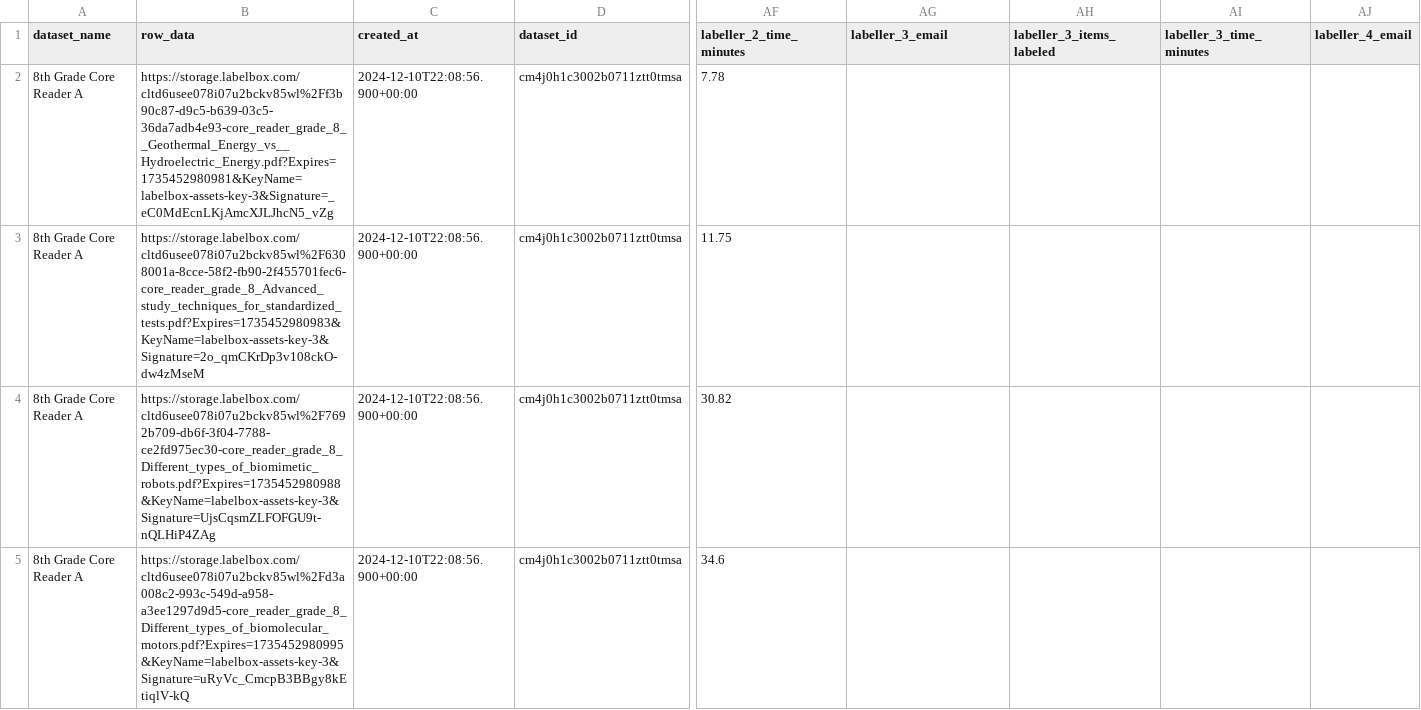
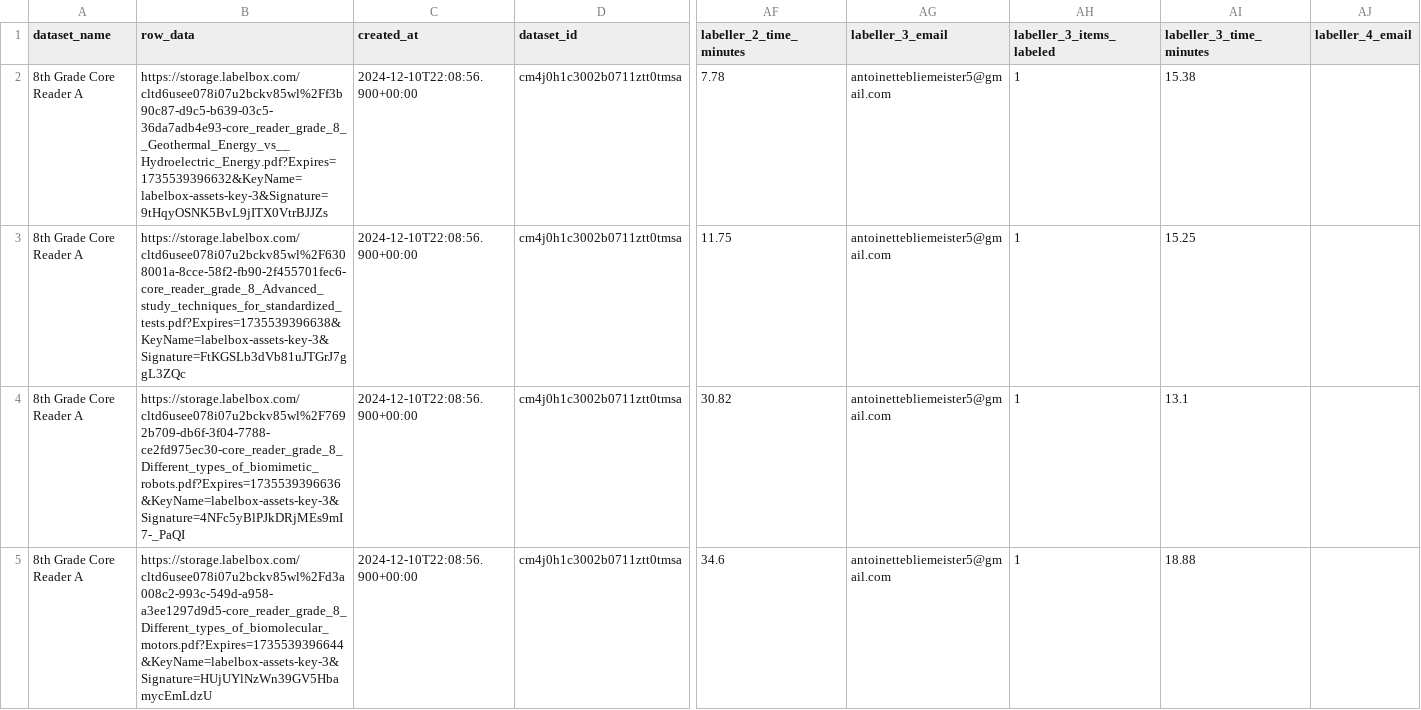
Before and after one commit to dollysods/labelbox-tracking, a CSV file: exports/Core_Reader_A/8th_Grade_Core_Reader_A_export.csv, drawn as a sheet; only a part is shown, gaps mark what is left out; the diff covers the shown part only; the diff names each change by its address in the sheet, - before the commit and + after, or states it on an @@ line.

```diff
--- a/exports/Core_Reader_A/8th_Grade_Core_Reader_A_export.csv
+++ b/exports/Core_Reader_A/8th_Grade_Core_Reader_A_export.csv
-B2 (row_data): https://storage.labelbox.com/cltd6usee078i07u2bckv85wl%2Ff3b90c87-d9c5-b639-03c5-36da7adb4e93-core_reader_grade_8__Geothermal_Energy_vs__Hydroelectric_Energy.pdf?Expires=1735452980981&KeyName=labelbox-assets-key-3&Signature=_eC0MdEcnLKjAmcXJLJhcN5_vZg
+B2 (row_data): https://storage.labelbox.com/cltd6usee078i07u2bckv85wl%2Ff3b90c87-d9c5-b639-03c5-36da7adb4e93-core_reader_grade_8__Geothermal_Energy_vs__Hydroelectric_Energy.pdf?Expires=1735539396632&KeyName=labelbox-assets-key-3&Signature=9tHqyOSNK5BvL9jITX0VtrBJJZs
-AG2:AG5 (labeller_3_email): (empty)
+AG2:AG5 (labeller_3_email): antoinettebliemeister5@gmail.com
-AH2:AH5 (labeller_3_items_labeled): (empty)
+AH2:AH5 (labeller_3_items_labeled): 1
-AI2 (labeller_3_time_minutes): (empty)
+AI2 (labeller_3_time_minutes): 15.38
-B3 (row_data): https://storage.labelbox.com/cltd6usee078i07u2bckv85wl%2F6308001a-8cce-58f2-fb90-2f455701fec6-core_reader_grade_8_Advanced_study_techniques_for_standardized_tests.pdf?Expires=1735452980983&KeyName=labelbox-assets-key-3&Signature=2o_qmCKrDp3v108ckO-dw4zMseM
+B3 (row_data): https://storage.labelbox.com/cltd6usee078i07u2bckv85wl%2F6308001a-8cce-58f2-fb90-2f455701fec6-core_reader_grade_8_Advanced_study_techniques_for_standardized_tests.pdf?Expires=1735539396638&KeyName=labelbox-assets-key-3&Signature=FtKGSLb3dVb81uJTGrJ7ggL3ZQc
-AI3 (labeller_3_time_minutes): (empty)
+AI3 (labeller_3_time_minutes): 15.25
-B4 (row_data): https://storage.labelbox.com/cltd6usee078i07u2bckv85wl%2F7692b709-db6f-3f04-7788-ce2fd975ec30-core_reader_grade_8_Different_types_of_biomimetic_robots.pdf?Expires=1735452980988&KeyName=labelbox-assets-key-3&Signature=UjsCqsmZLFOFGU9t-nQLHiP4ZAg
+B4 (row_data): https://storage.labelbox.com/cltd6usee078i07u2bckv85wl%2F7692b709-db6f-3f04-7788-ce2fd975ec30-core_reader_grade_8_Different_types_of_biomimetic_robots.pdf?Expires=1735539396636&KeyName=labelbox-assets-key-3&Signature=4NFc5yBlPJkDRjMEs9mI7-_PaQI
-AI4 (labeller_3_time_minutes): (empty)
+AI4 (labeller_3_time_minutes): 13.1
-B5 (row_data): https://storage.labelbox.com/cltd6usee078i07u2bckv85wl%2Fd3a008c2-993c-549d-a958-a3ee1297d9d5-core_reader_grade_8_Different_types_of_biomolecular_motors.pdf?Expires=1735452980995&KeyName=labelbox-assets-key-3&Signature=uRyVc_CmcpB3BBgy8kEtiqlV-kQ
+B5 (row_data): https://storage.labelbox.com/cltd6usee078i07u2bckv85wl%2Fd3a008c2-993c-549d-a958-a3ee1297d9d5-core_reader_grade_8_Different_types_of_biomolecular_motors.pdf?Expires=1735539396644&KeyName=labelbox-assets-key-3&Signature=HUjUYlNzWn39GV5HbamycEmLdzU
-AI5 (labeller_3_time_minutes): (empty)
+AI5 (labeller_3_time_minutes): 18.88
```
Also changed, not shown: 84 edited cells elsewhere in this file, exports/Core_Reader_A/10th_Grade_Core_Reader_A_export.csv, exports/Core_Reader_A/11th_Grade_Core_Reader_A_export.csv, 23 other files.
